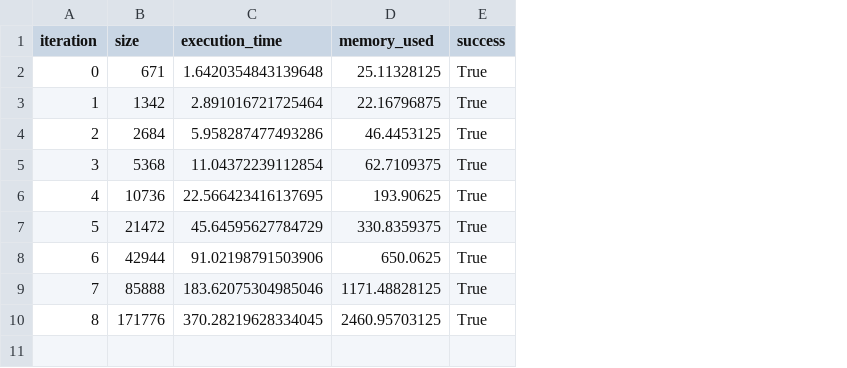
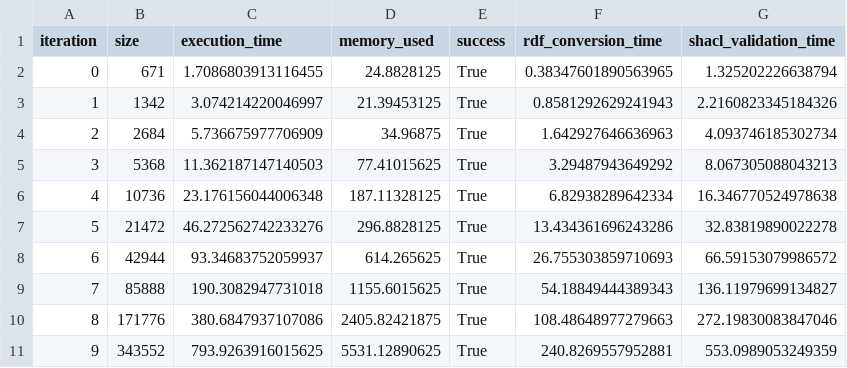
Before and after one commit to HealthMesh/Fdatavalidation, a CSV file: Connector/ValidationFramework/experiments/framework_comparision/shacl_benchmark_results.csv, drawn as a sheet; the diff names each change by its address in the sheet, - before the commit and + after, or states it on an @@ line.

Commit message:
rerun experiments tp6

```diff
--- a/Connector/ValidationFramework/experiments/framework_comparision/shacl_benchmark_results.csv
+++ b/Connector/ValidationFramework/experiments/framework_comparision/shacl_benchmark_results.csv
+column F (rdf_conversion_time), rows 2-10: 0.38347601890563965 | 0.8581292629241943 | 1.642927646636963 | 3.29487943649292 | 6.82938289642334 | 13.434361696243286 | 26.755303859710693 | 54.18849444389343 | 108.48648977279663
+column G (shacl_validation_time), rows 2-10: 1.325202226638794 | 2.2160823345184326 | 4.093746185302734 | 8.067305088043213 | 16.346770524978638 | 32.83819890022278 | 66.59153079986572 | 136.11979699134827 | 272.19830083847046
-C2 (execution_time): 1.6420354843139648
+C2 (execution_time): 1.7086803913116455
-D2 (memory_used): 25.11328125
+D2 (memory_used): 24.8828125
-C3 (execution_time): 2.891016721725464
+C3 (execution_time): 3.074214220046997
-D3 (memory_used): 22.16796875
+D3 (memory_used): 21.39453125
-C4 (execution_time): 5.958287477493286
+C4 (execution_time): 5.736675977706909
-D4 (memory_used): 46.4453125
+D4 (memory_used): 34.96875
-C5 (execution_time): 11.04372239112854
+C5 (execution_time): 11.362187147140503
-D5 (memory_used): 62.7109375
+D5 (memory_used): 77.41015625
-C6 (execution_time): 22.566423416137695
+C6 (execution_time): 23.176156044006348
-D6 (memory_used): 193.90625
+D6 (memory_used): 187.11328125
-C7 (execution_time): 45.64595627784729
+C7 (execution_time): 46.272562742233276
-D7 (memory_used): 330.8359375
+D7 (memory_used): 296.8828125
-C8 (execution_time): 91.02198791503906
+C8 (execution_time): 93.34683752059937
-D8 (memory_used): 650.0625
+D8 (memory_used): 614.265625
-C9 (execution_time): 183.62075304985046
+C9 (execution_time): 190.3082947731018
-D9 (memory_used): 1171.48828125
+D9 (memory_used): 1155.6015625
-C10 (execution_time): 370.28219628334045
+C10 (execution_time): 380.6847937107086
-D10 (memory_used): 2460.95703125
+D10 (memory_used): 2405.82421875
+row 11: 9 | 343552 | 793.9263916015625 | 5531.12890625 | True | 240.8269557952881 | 553.0989053249359
```
Also changed, not shown: 40 other files.
